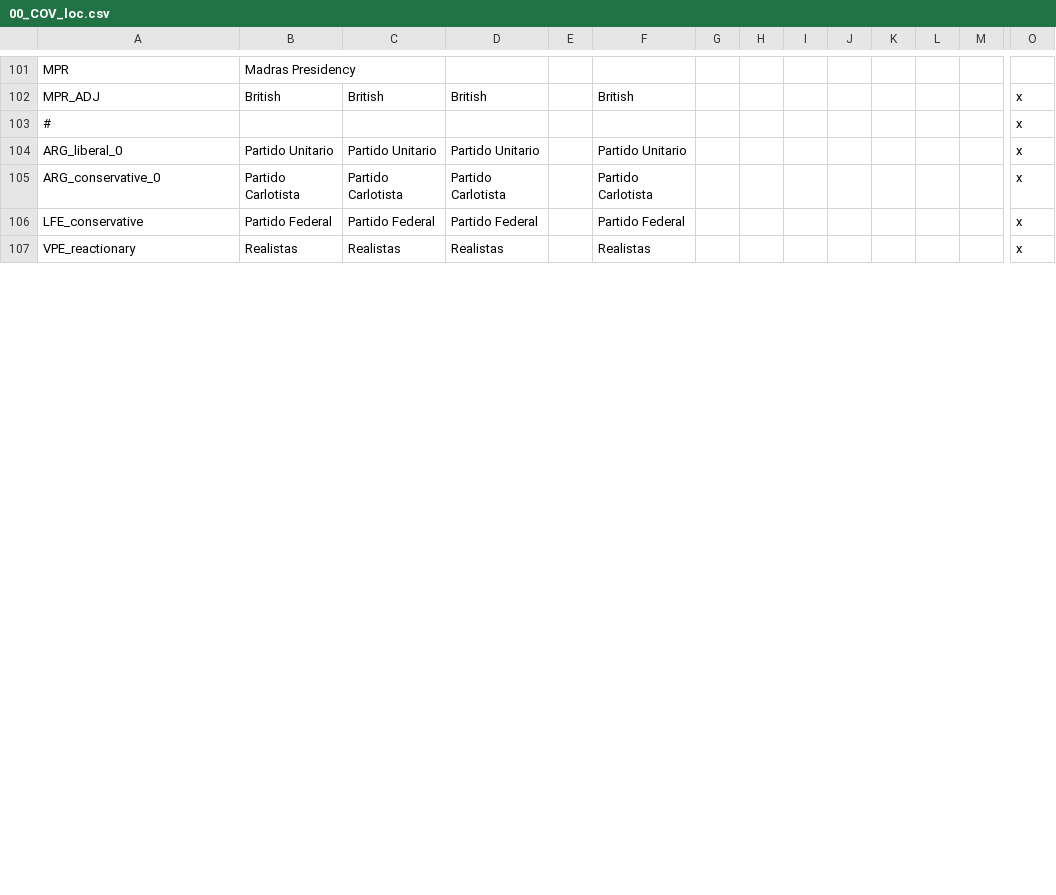
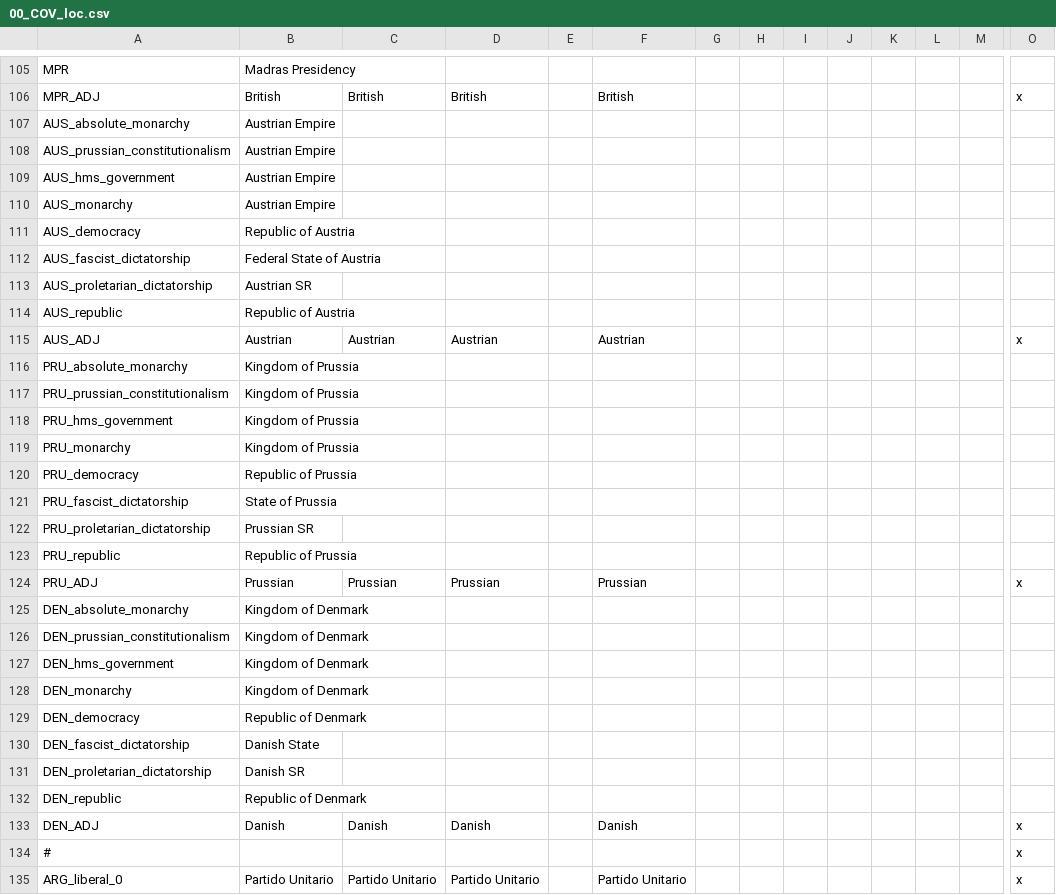
Before and after one commit to Proffan25/COVmod, a CSV file: localisation/00_COV_loc.csv, drawn as a sheet; only a part is shown, gaps mark what is left out; the shorter side is filled out with more unchanged rows; rows hold the shown columns only; the diff covers the shown part only; the diff names each change by its address in the sheet, - before the commit and + after, or states it on an @@ line.

Commit message:
New governments + loc changes

```diff
--- a/localisation/00_COV_loc.csv
+++ b/localisation/00_COV_loc.csv
+row 107: AUS_absolute_monarchy | Austrian Empire
+row 108: AUS_prussian_constitutionalism | Austrian Empire
+row 109: AUS_hms_government | Austrian Empire
+row 110: AUS_monarchy | Austrian Empire
+row 111: AUS_democracy | Republic of Austria
+row 112: AUS_fascist_dictatorship | Federal State of Austria
+row 113: AUS_proletarian_dictatorship | Austrian SR
+row 114: AUS_republic | Republic of Austria
+row 115: AUS_ADJ | Austrian | Austrian | Austrian |  | Austrian |  |  |  |  |  |  |  | x
+row 116: PRU_absolute_monarchy | Kingdom of Prussia
+row 117: PRU_prussian_constitutionalism | Kingdom of Prussia
+row 118: PRU_hms_government | Kingdom of Prussia
+row 119: PRU_monarchy | Kingdom of Prussia
+row 120: PRU_democracy | Republic of Prussia
+row 121: PRU_fascist_dictatorship | State of Prussia
+row 122: PRU_proletarian_dictatorship | Prussian SR
+row 123: PRU_republic | Republic of Prussia
+row 124: PRU_ADJ | Prussian | Prussian | Prussian |  | Prussian |  |  |  |  |  |  |  | x
+row 125: DEN_absolute_monarchy | Kingdom of Denmark
+row 126: DEN_prussian_constitutionalism | Kingdom of Denmark
+row 127: DEN_hms_government | Kingdom of Denmark
+row 128: DEN_monarchy | Kingdom of Denmark
+row 129: DEN_democracy | Republic of Denmark
+row 130: DEN_fascist_dictatorship | Danish State
+row 131: DEN_proletarian_dictatorship | Danish SR
+row 132: DEN_republic | Republic of Denmark
+row 133: DEN_ADJ | Danish | Danish | Danish |  | Danish |  |  |  |  |  |  |  | x
```
Also changed, not shown: 4 added rows and 25 edited cells elsewhere in this file, localisation/00_HPM_Misc.csv, 10 other files.
